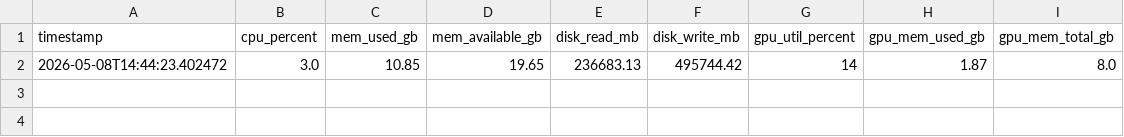
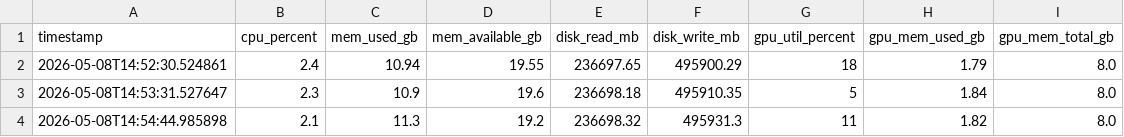
Before and after one commit to BISHDP/homelab-ai, a CSV file: monitor/data/metrics.csv, drawn as a sheet; removed rows and columns are numbered as before the commit, all else as after; the diff names each change by its address in the sheet, - before the commit and + after, or states it on an @@ line.

Commit message:
Fix DATA_DIR tilde expansion and duplicate header bug

```diff
--- a/monitor/data/metrics.csv
+++ b/monitor/data/metrics.csv
-row 2: 2026-05-08T14:44:23.402472 | 3.0 | 10.85 | 19.65 | 236683.13 | 495744.42 | 14 | 1.87 | 8.0
+row 2: 2026-05-08T14:52:30.524861 | 2.4 | 10.94 | 19.55 | 236697.65 | 495900.29 | 18 | 1.79 | 8.0
+row 3: 2026-05-08T14:53:31.527647 | 2.3 | 10.9 | 19.6 | 236698.18 | 495910.35 | 5 | 1.84 | 8.0
+row 4: 2026-05-08T14:54:44.985898 | 2.1 | 11.3 | 19.2 | 236698.32 | 495931.3 | 11 | 1.82 | 8.0
```
Also changed, not shown: 1 other file.
